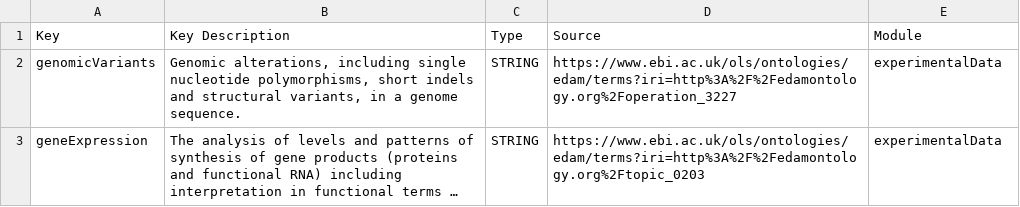
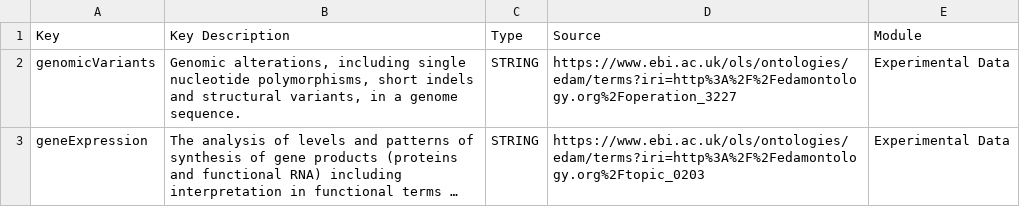
Before and after one commit to eliteportal/data-dictionary, a CSV file: _data/dataType.csv, drawn as a sheet; long unchanged cells end in …; the diff names each change by its address in the sheet, - before the commit and + after, or states it on an @@ line.

```diff
--- a/_data/dataType.csv
+++ b/_data/dataType.csv
-E2:E3 (Module): experimentalData
+E2:E3 (Module): Experimental Data
```
Also changed, not shown: _data/GIPhenotype.csv, _data/ethnicity.csv, 49 other files.
